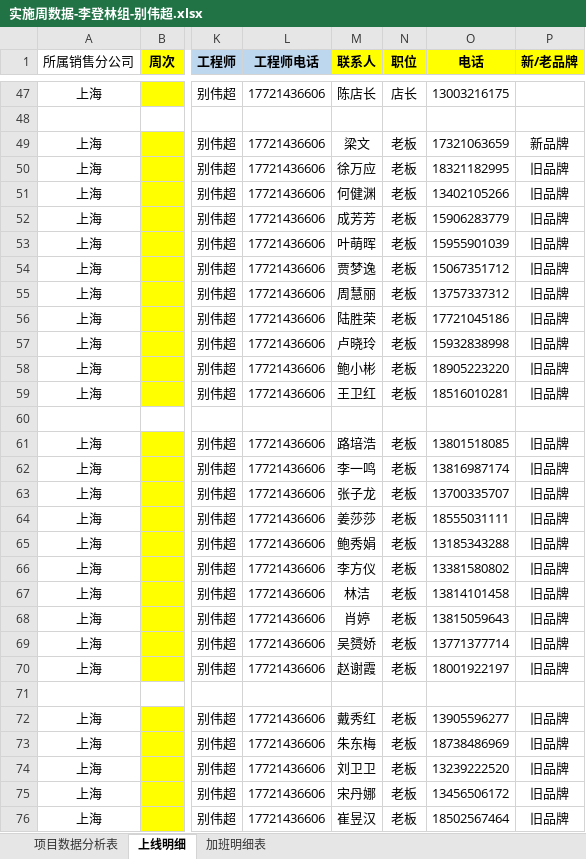
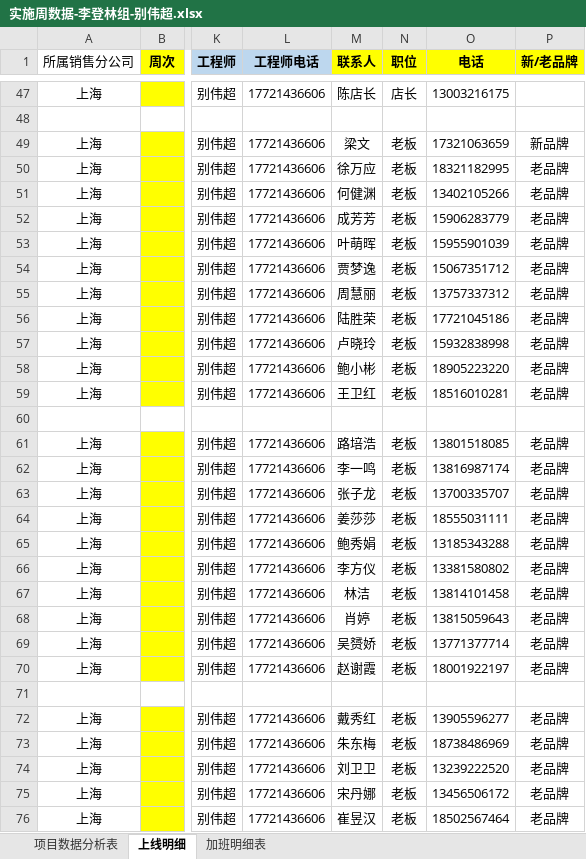
Before and after one commit to lx90735/zhangleizu, an Excel workbook: 个人/别伟超/实施周数据-李登林组-别伟超.xlsx, sheet 上线明细, drawn as a sheet; only a part is shown, gaps mark what is left out; values as stored, in another font and other column widths than the file's, no borders; the diff covers the shown part only; the diff names each change by its address in the sheet, - before the commit and + after, or states it on an @@ line.

```diff
--- a/个人/别伟超/实施周数据-李登林组-别伟超.xlsx (sheet 上线明细)
+++ b/个人/别伟超/实施周数据-李登林组-别伟超.xlsx (sheet 上线明细)
-P50:P59 (新/老品牌): 旧品牌
+P50:P59 (新/老品牌): 老品牌
-P61:P70 (新/老品牌): 旧品牌
+P61:P70 (新/老品牌): 老品牌
-P72:P76 (新/老品牌): 旧品牌
+P72:P76 (新/老品牌): 老品牌
```
Also changed, not shown: 174 edited cells elsewhere in this sheet, 实施周数据-李登林组/1月/3周/实施周数据-李登林组-别伟超.xlsx.
